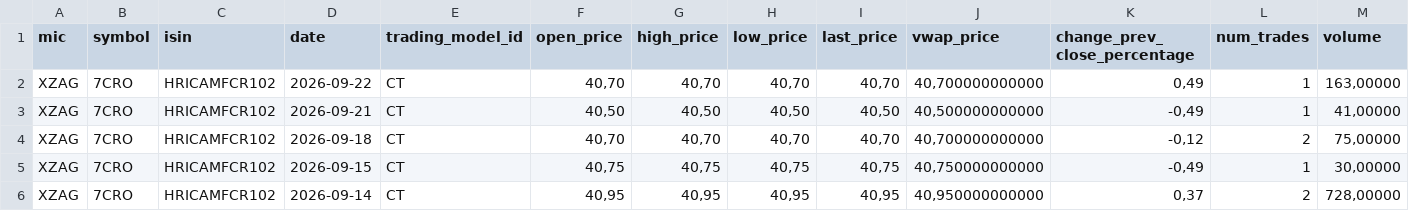
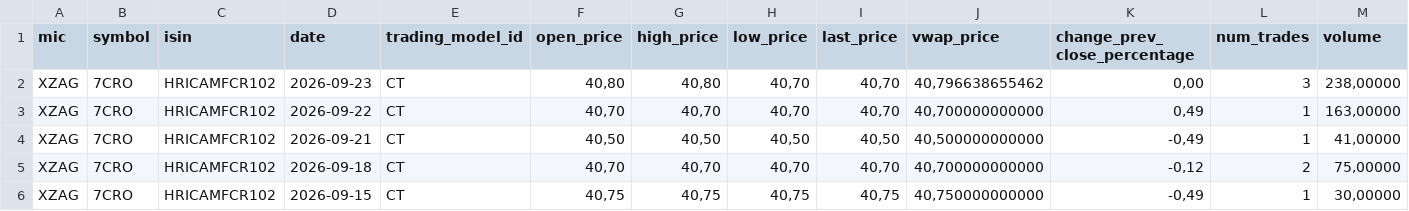
Before and after one commit to karloturk333-hash/7cro-tracker, a CSV file: data/sample/7cro_zse.csv, drawn as a sheet; only a part is shown; the shorter side is filled out with more unchanged rows; rows hold the shown columns only; the diff names each change by its address in the sheet, - before the commit and + after, or states it on an @@ line.

```diff
--- a/data/sample/7cro_zse.csv
+++ b/data/sample/7cro_zse.csv
+row 2: XZAG | 7CRO | HRICAMFCR102 | 2026-09-23 | CT | 40,80 | 40,80 | 40,70 | 40,70 | 40,796638655462 | 0,00 | 3 | 238,00000
```
Also changed, not shown: data/sample/crobex10tr_zse.csv, data/sample/ht_zse.csv, 2 other files.
